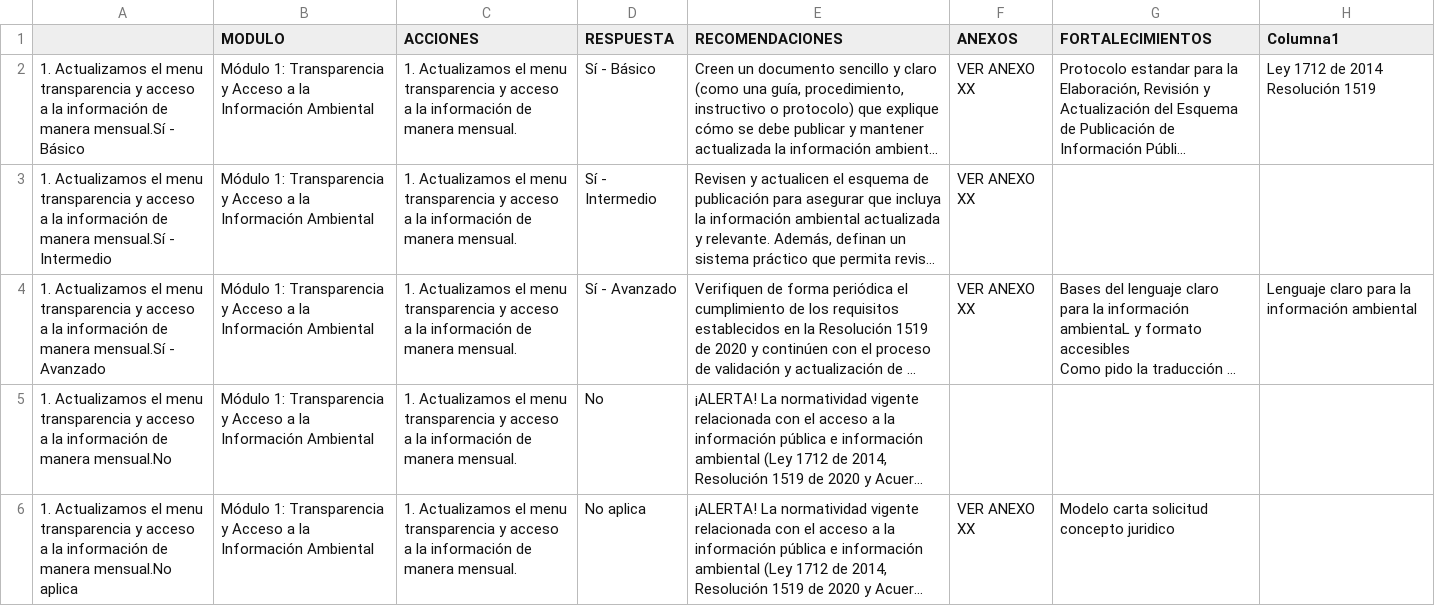
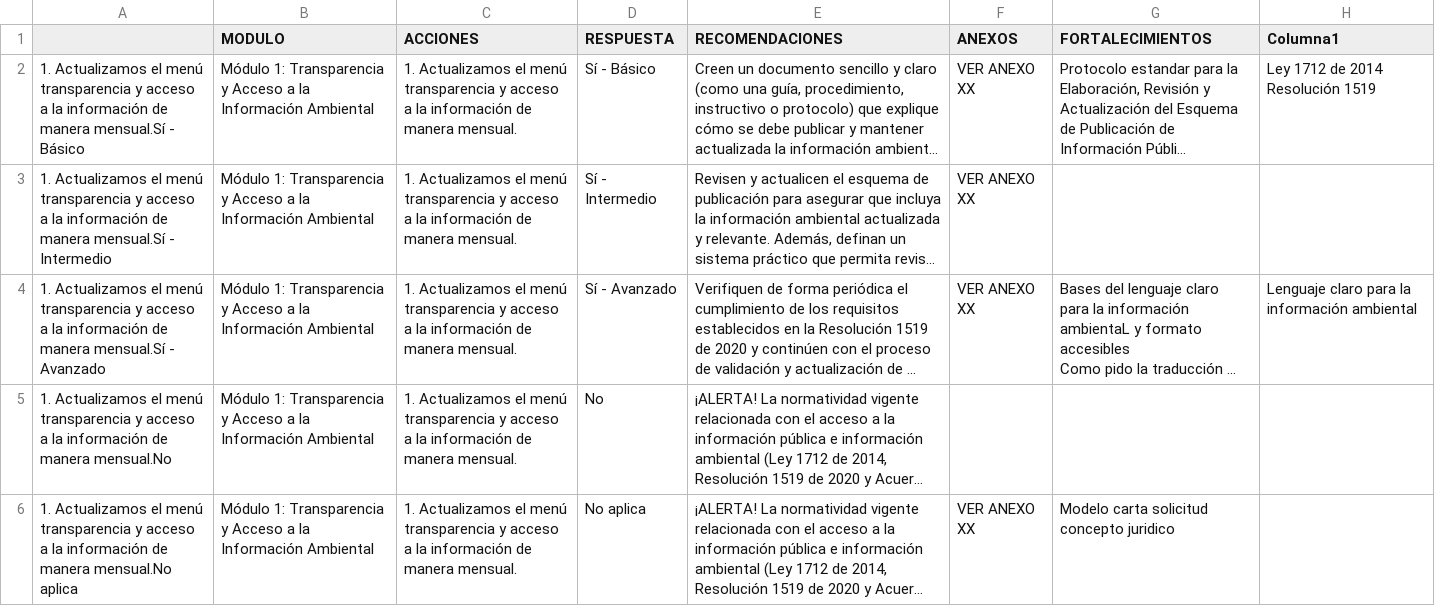
Before and after one commit to dimao1/herramienta-escazu, a CSV file: ajustescazu.csv, drawn as a sheet; only a part is shown; long unchanged cells end in …; the diff covers the shown part only; the diff names each change by its address in the sheet, - before the commit and + after, or states it on an @@ line.

```diff
--- a/ajustescazu.csv
+++ b/ajustescazu.csv
-A2: …Actualizamos el menu transparencia y…
+A2: …Actualizamos el menú transparencia y…
-C2:C6 (ACCIONES): …Actualizamos el menu transparencia y…
+C2:C6 (ACCIONES): …Actualizamos el menú transparencia y…
-A3: …Actualizamos el menu transparencia y…
+A3: …Actualizamos el menú transparencia y…
-A4: …Actualizamos el menu transparencia y…
+A4: …Actualizamos el menú transparencia y…
-A5: …Actualizamos el menu transparencia y…
+A5: …Actualizamos el menú transparencia y…
-A6: …Actualizamos el menu transparencia y…
+A6: …Actualizamos el menú transparencia y…
```
Also changed, not shown: 60 edited cells elsewhere in this file, 2 other files.
